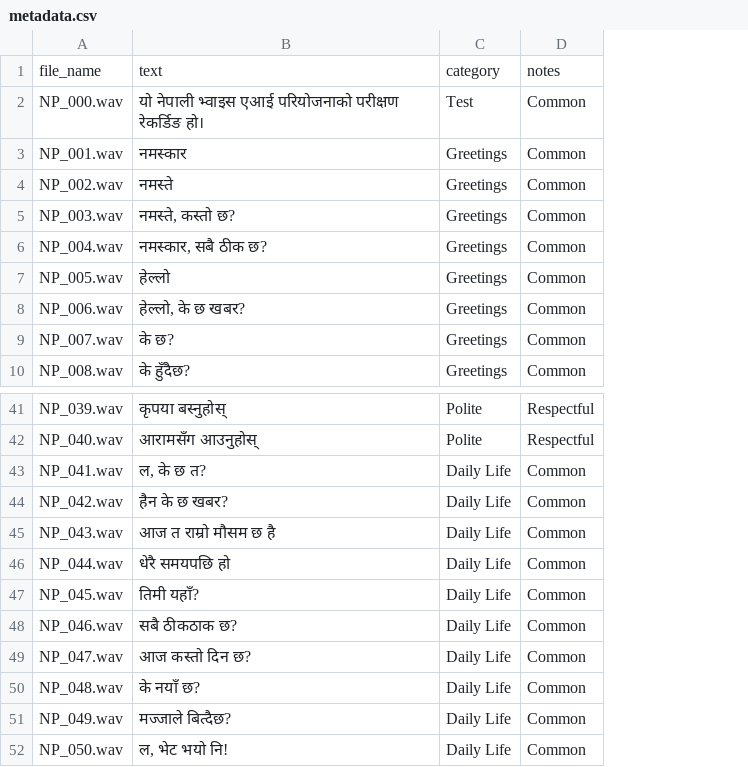
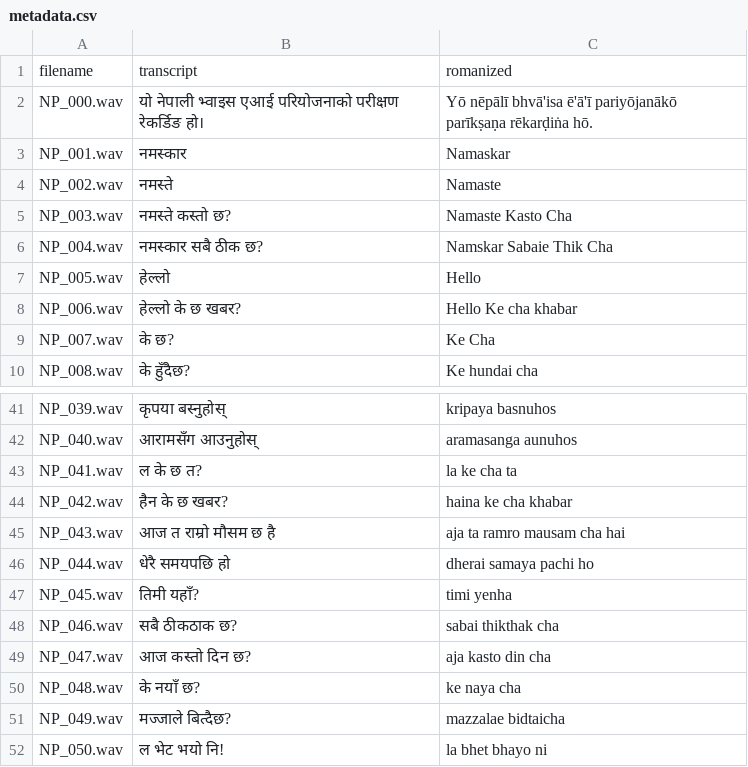
Before and after one commit to nepaman/nepali-voice-ai-pilot, a CSV file: data/metadata.csv, drawn as a sheet; only a part is shown, gaps mark what is left out; removed rows and columns are numbered as before the commit, all else as after; the diff names each change by its address in the sheet, - before the commit and + after, or states it on an @@ line.

```diff
--- a/data/metadata.csv
+++ b/data/metadata.csv
-column C, rows 2-10: Test | Greetings | Greetings | Greetings | Greetings | Greetings | Greetings | Greetings | Greetings; rows 41-52: Polite | Polite | Daily Life | Daily Life | Daily Life | Daily Life | Daily Life | Daily Life | Daily Life | Daily Life | Daily Life | Daily Life
-column D, rows 2-10: all Common; rows 41-52: Respectful | Respectful | Common | Common | Common | Common | Common | Common | Common | Common | Common | Common
+column C, rows 2-10: Yō nēpālī bhvā'isa ē'ā'ī pariyōjanākō parīkṣaṇa rēkarḍiṅa hō. | Namaskar | Namaste | Namaste Kasto Cha | Namskar Sabaie Thik Cha | Hello | Hello Ke cha khabar | Ke Cha | Ke hundai cha; rows 41-52: kripaya basnuhos | aramasanga aunuhos | la ke cha ta | haina ke cha khabar | aja ta ramro mausam cha hai | dherai samaya pachi ho | timi yenha | sabai thikthak cha | aja kasto din cha | ke naya cha | mazzalae bidtaicha | la bhet bhayo ni
-row 1: file_name | text | category | notes
+row 1: filename | transcript | romanized
-B5: नमस्ते, कस्तो छ?
+B5: नमस्ते कस्तो छ?
-B6: नमस्कार, सबै ठीक छ?
+B6: नमस्कार सबै ठीक छ?
-B8: हेल्लो, के छ खबर?
+B8: हेल्लो के छ खबर?
-B43: ल, के छ त?
+B43: ल के छ त?
-B52: ल, भेट भयो नि!
+B52: ल भेट भयो नि!
```
Also changed, not shown: 26 other files.
